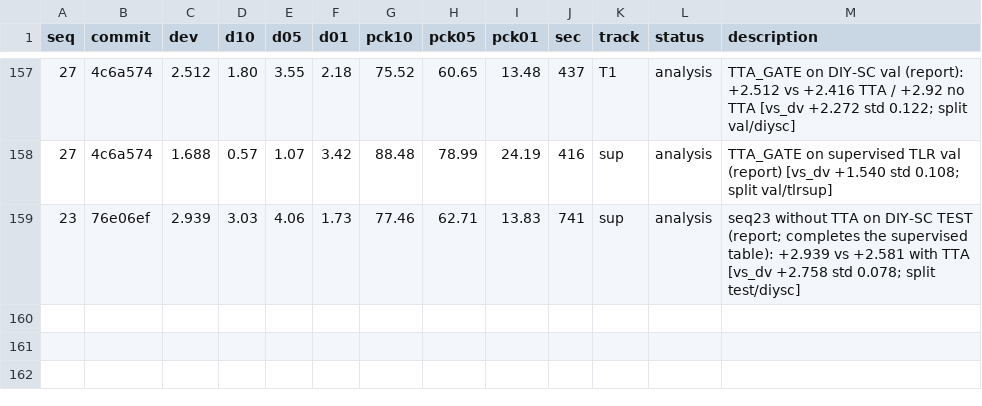
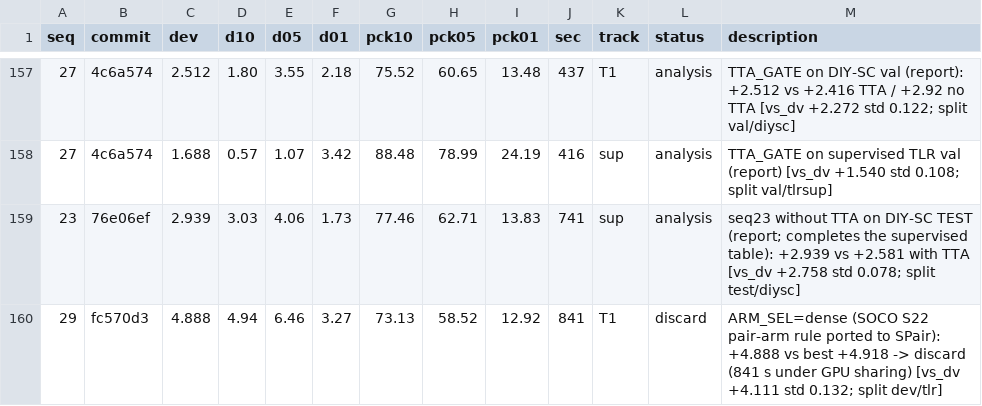
Before and after one commit to Voldemort108X/SemCorr_autoresearch, a TSV file: results.tsv, drawn as a sheet; only a part is shown, gaps mark what is left out; the diff names each change by its address in the sheet, - before the commit and + after, or states it on an @@ line.

```diff
--- a/results.tsv
+++ b/results.tsv
+row 160: 29 | fc570d3 | 4.888 | 4.94 | 6.46 | 3.27 | 73.13 | 58.52 | 12.92 | 841 | T1 | discard | ARM_SEL=dense (SOCO S22 pair-arm rule ported to SPair): +4.888 vs best +4.918 -> discard (841 s under GPU sharing) [vs_dv +4.111 std 0.132; split dev/tlr]
```
Also changed, not shown: 1 other file.
